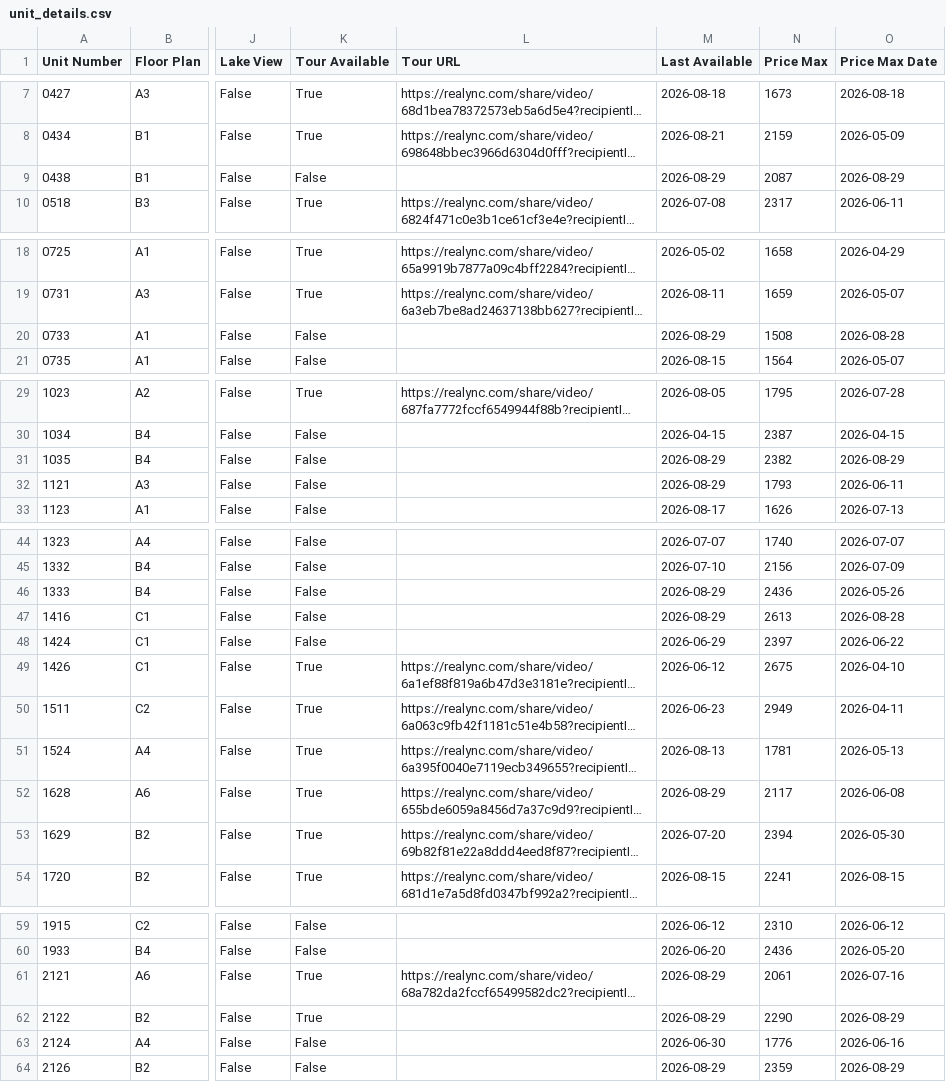
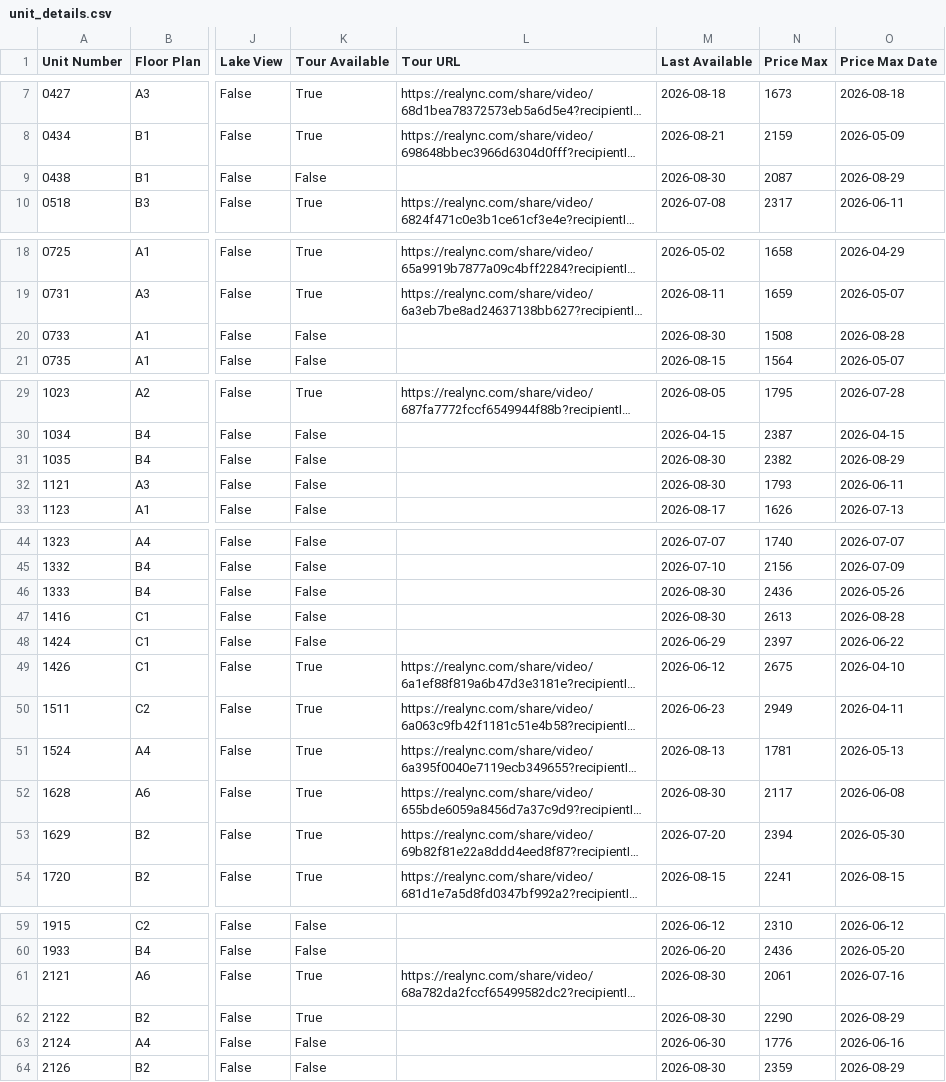
Before and after one commit to patchnpin/apartment_tracker, a CSV file: data/unit_details.csv, drawn as a sheet; only a part is shown, gaps mark what is left out; long unchanged cells end in …; the diff covers the shown part only; the diff names each change by its address in the sheet, - before the commit and + after, or states it on an @@ line.

```diff
--- a/data/unit_details.csv
+++ b/data/unit_details.csv
-M9 (Last Available): 2026-08-29
+M9 (Last Available): 2026-08-30
-M20 (Last Available): 2026-08-29
+M20 (Last Available): 2026-08-30
-M31:M32 (Last Available): 2026-08-29
+M31:M32 (Last Available): 2026-08-30
-M46:M47 (Last Available): 2026-08-29
+M46:M47 (Last Available): 2026-08-30
-M52 (Last Available): 2026-08-29
+M52 (Last Available): 2026-08-30
-M61:M62 (Last Available): 2026-08-29
+M61:M62 (Last Available): 2026-08-30
-M64 (Last Available): 2026-08-29
+M64 (Last Available): 2026-08-30
```
Also changed, not shown: 1 edited cell elsewhere in this file, data/price_history.csv, docs/price_history.csv, 1 other file.
